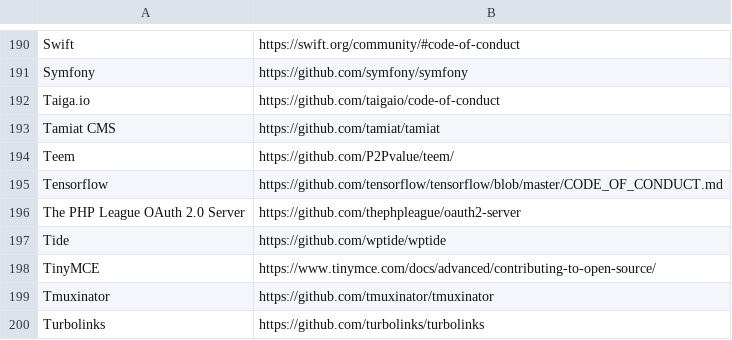
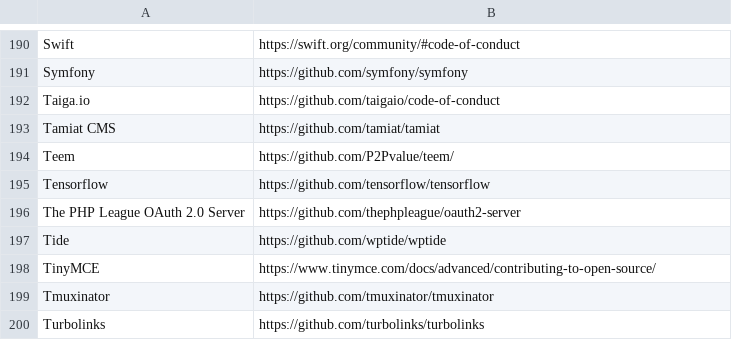
Before and after one commit to EthicalSource/contributor_covenant, a CSV file: static/adopters.csv, drawn as a sheet; only a part is shown, gaps mark what is left out.

Commit message:
Add tensorflow to featured adopters

```diff
--- a/static/adopters.csv
+++ b/static/adopters.csv
@@ -194,3 +194,3 @@ Tamiat CMS, https://github.com/tamiat/tamiat
 Teem, https://github.com/P2Pvalue/teem/
-Tensorflow, https://github.com/tensorflow/tensorflow/blob/master/CODE_OF_CONDUCT.md
+Tensorflow, https://github.com/tensorflow/tensorflow
 The PHP League OAuth 2.0 Server, https://github.com/thephpleague/oauth2-server
```
Also changed, not shown: static/featured-adopters.csv.
